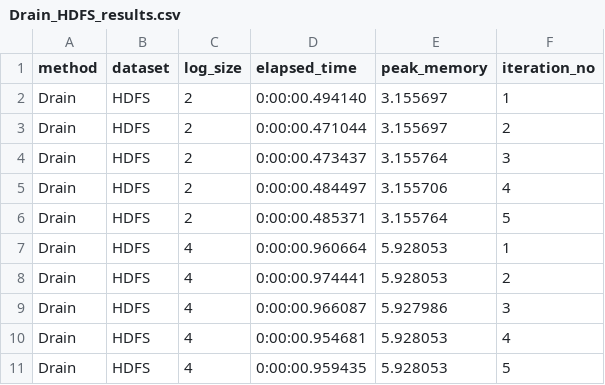
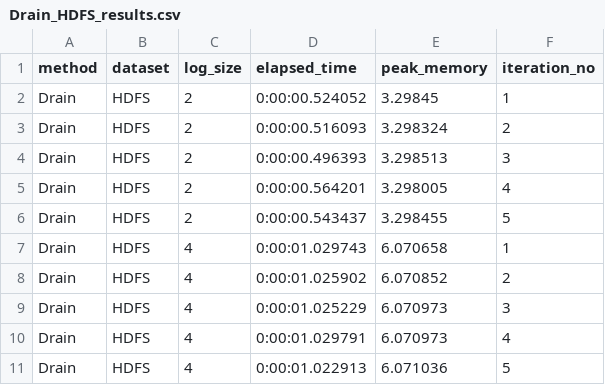
Before and after one commit to spetrescu/literature-survey-log-parsing, a CSV file: demo/Drain_results/HDFS/Drain_HDFS_results.csv, drawn as a sheet.

Commit message:
Refactor AEL and Drain

```diff
--- a/demo/Drain_results/HDFS/Drain_HDFS_results.csv
+++ b/demo/Drain_results/HDFS/Drain_HDFS_results.csv
@@ -1,11 +1,11 @@
 method,dataset,log_size,elapsed_time,peak_memory,iteration_no
-Drain,HDFS,2,0:00:00.494140,3.155697,1
-Drain,HDFS,2,0:00:00.471044,3.155697,2
-Drain,HDFS,2,0:00:00.473437,3.155764,3
-Drain,HDFS,2,0:00:00.484497,3.155706,4
-Drain,HDFS,2,0:00:00.485371,3.155764,5
-Drain,HDFS,4,0:00:00.960664,5.928053,1
-Drain,HDFS,4,0:00:00.974441,5.928053,2
-Drain,HDFS,4,0:00:00.966087,5.927986,3
-Drain,HDFS,4,0:00:00.954681,5.928053,4
-Drain,HDFS,4,0:00:00.959435,5.928053,5
+Drain,HDFS,2,0:00:00.524052,3.29845,1
+Drain,HDFS,2,0:00:00.516093,3.298324,2
+Drain,HDFS,2,0:00:00.496393,3.298513,3
+Drain,HDFS,2,0:00:00.564201,3.298005,4
+Drain,HDFS,2,0:00:00.543437,3.298455,5
+Drain,HDFS,4,0:00:01.029743,6.070658,1
+Drain,HDFS,4,0:00:01.025902,6.070852,2
+Drain,HDFS,4,0:00:01.025229,6.070973,3
+Drain,HDFS,4,0:00:01.029791,6.070973,4
+Drain,HDFS,4,0:00:01.022913,6.071036,5
```
Also changed, not shown: 5 other files.
